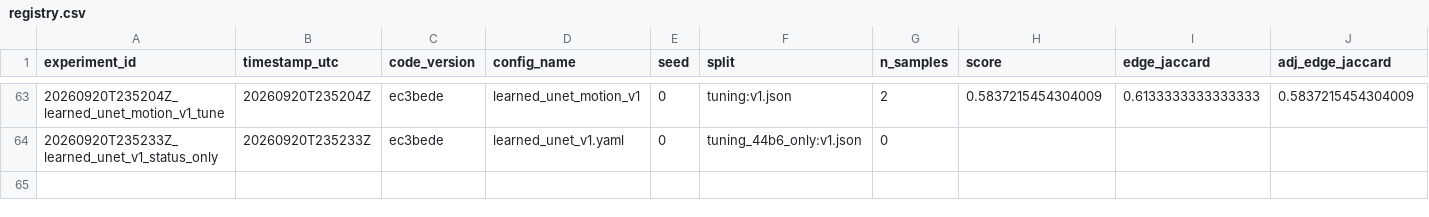
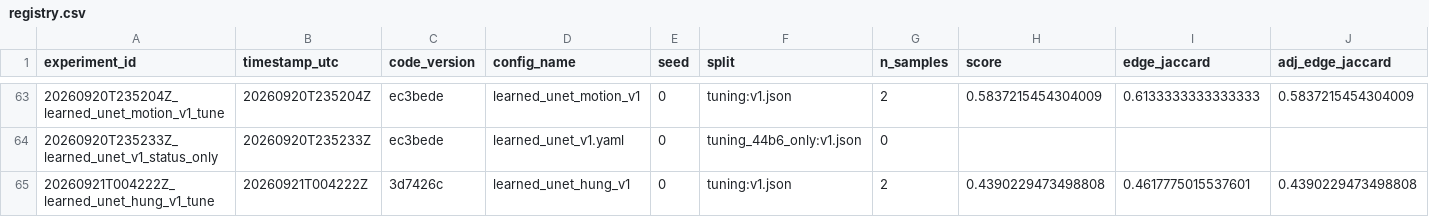
Before and after one commit to mehdizafari1995/Biohub_Cell_Tracking, a CSV file: Biohub_Cell_Tracking/experiments/registry.csv, drawn as a sheet; only a part is shown, gaps mark what is left out; rows hold the shown columns only; the diff names each change by its address in the sheet, - before the commit and + after, or states it on an @@ line.

```diff
--- a/Biohub_Cell_Tracking/experiments/registry.csv
+++ b/Biohub_Cell_Tracking/experiments/registry.csv
+row 65: 20260921T004222Z_learned_unet_hung_v1_tune | 20260921T004222Z | 3d7426c | learned_unet_hung_v1 | 0 | tuning:v1.json | 2 | 0.4390229473498808 | 0.4617775015537601 | 0.4390229473498808
```
Also changed, not shown: Biohub_Cell_Tracking/reports/submission_ledger.csv, 20 other files.
